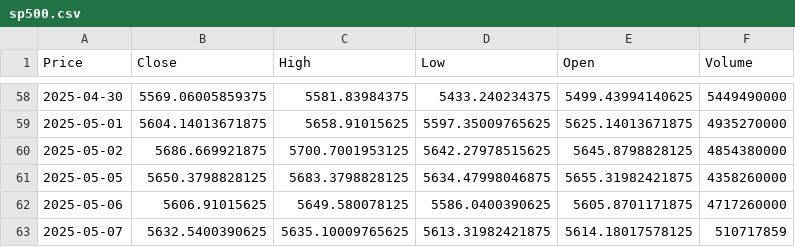
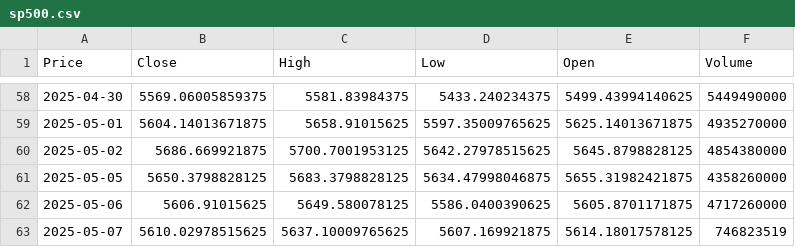
Before and after one commit to TRAVEL-GVM/market-risk-gvm, a CSV file: dados/sp500.csv, drawn as a sheet; only a part is shown, gaps mark what is left out; the diff names each change by its address in the sheet, - before the commit and + after, or states it on an @@ line.

```diff
--- a/dados/sp500.csv
+++ b/dados/sp500.csv
-B63 (Close): 5632.5400390625
+B63 (Close): 5610.02978515625
-C63 (High): 5635.10009765625
+C63 (High): 5637.10009765625
-D63 (Low): 5613.31982421875
+D63 (Low): 5607.169921875
-F63 (Volume): 510717859
+F63 (Volume): 746823519
```
